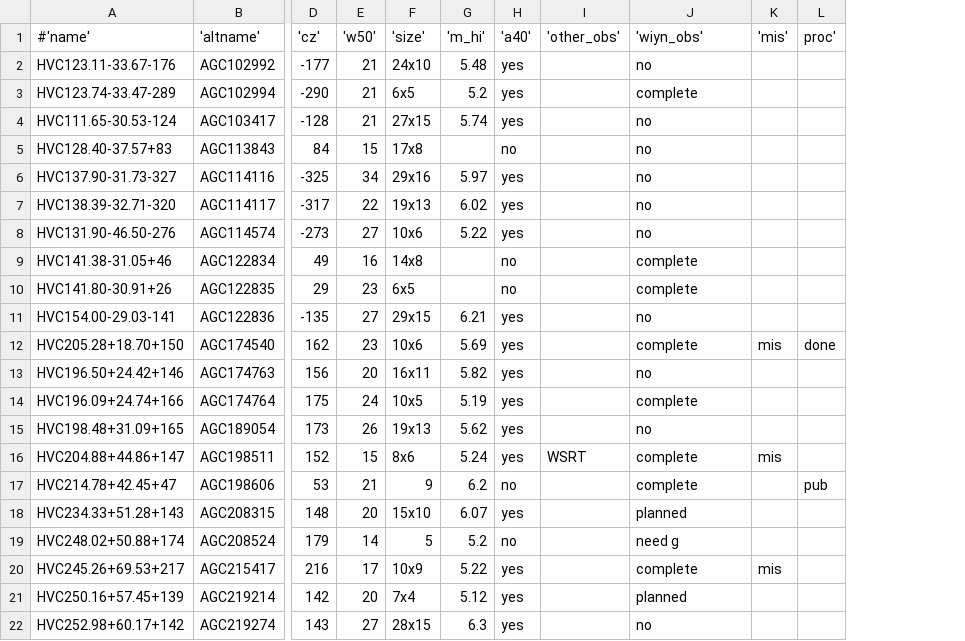
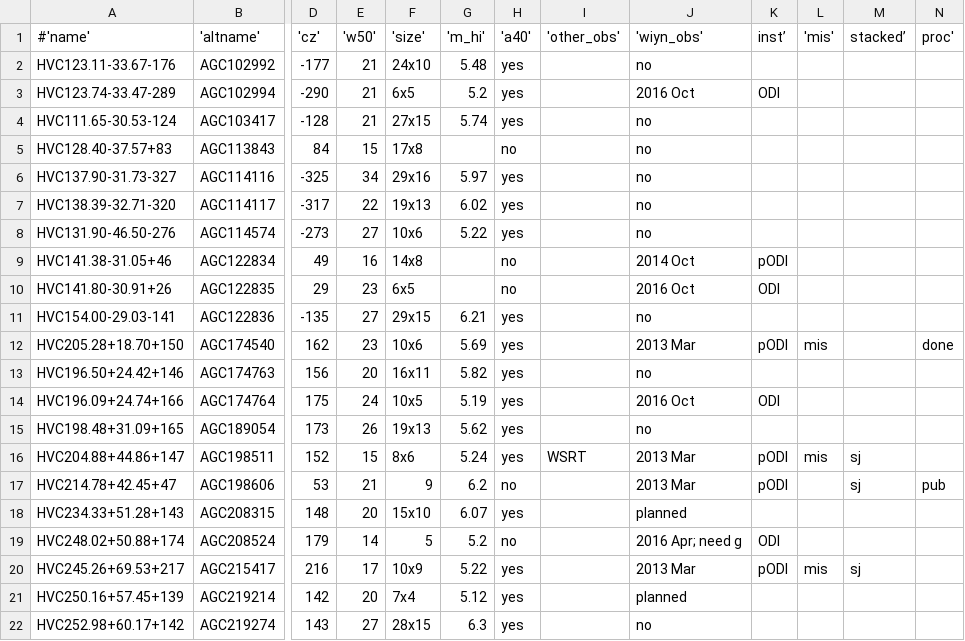
Before and after one commit to bjanesh/bjanesh.github.io, a CSV file: predblist.sort.csv, drawn as a sheet; only a part is shown, gaps mark what is left out; the diff covers the shown part only; the diff names each change by its address in the sheet, - before the commit and + after, or states it on an @@ line.

Commit message:
add dates, stacked, inst cols

```diff
--- a/predblist.sort.csv
+++ b/predblist.sort.csv
+column K (inst’), rows 3-20: ODI |  |  |  |  |  | pODI | ODI |  | pODI |  | ODI |  | pODI | pODI |  | ODI | pODI
+column M (stacked’), rows 16-20: sj | sj |  |  | sj
-J3 ('wiyn_obs'): complete
+J3 ('wiyn_obs'): 2016 Oct
-J9 ('wiyn_obs'): complete
+J9 ('wiyn_obs'): 2014 Oct
-J10 ('wiyn_obs'): complete
+J10 ('wiyn_obs'): 2016 Oct
-J12 ('wiyn_obs'): complete
+J12 ('wiyn_obs'): 2013 Mar
-J14 ('wiyn_obs'): complete
+J14 ('wiyn_obs'): 2016 Oct
-J16:J17 ('wiyn_obs'): complete
+J16:J17 ('wiyn_obs'): 2013 Mar
-J19 ('wiyn_obs'): need g
+J19 ('wiyn_obs'): 2016 Apr; need g
-J20 ('wiyn_obs'): complete
+J20 ('wiyn_obs'): 2013 Mar
```
Also changed, not shown: 35 edited cells elsewhere in this file, props.csv, 5 other files.
